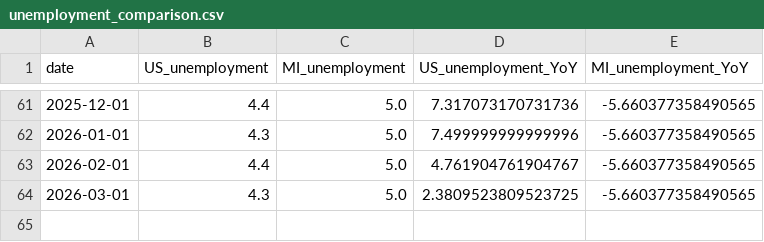
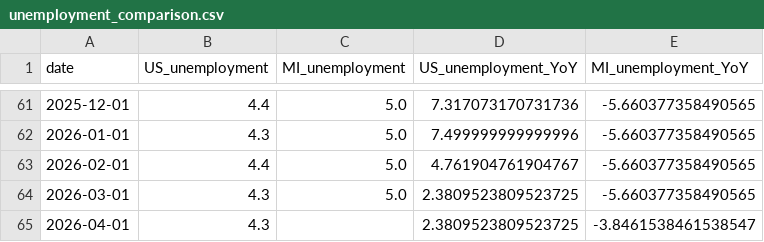
Before and after one commit to ChrisHolman-Econ/Econ-Dashboard-2026, a CSV file: data/processed/unemployment_comparison.csv, drawn as a sheet; only a part is shown, gaps mark what is left out; the diff names each change by its address in the sheet, - before the commit and + after, or states it on an @@ line.

```diff
--- a/data/processed/unemployment_comparison.csv
+++ b/data/processed/unemployment_comparison.csv
+row 65: 2026-04-01 | 4.3 |  | 2.3809523809523725 | -3.8461538461538547
```
Also changed, not shown: data/processed/employment_comparison.csv.
